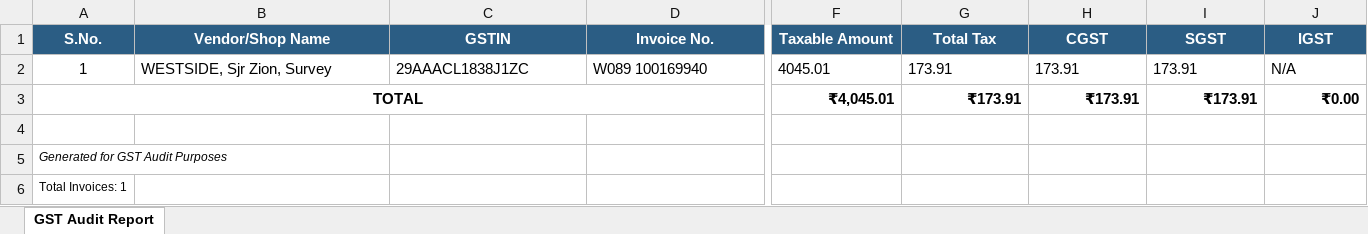
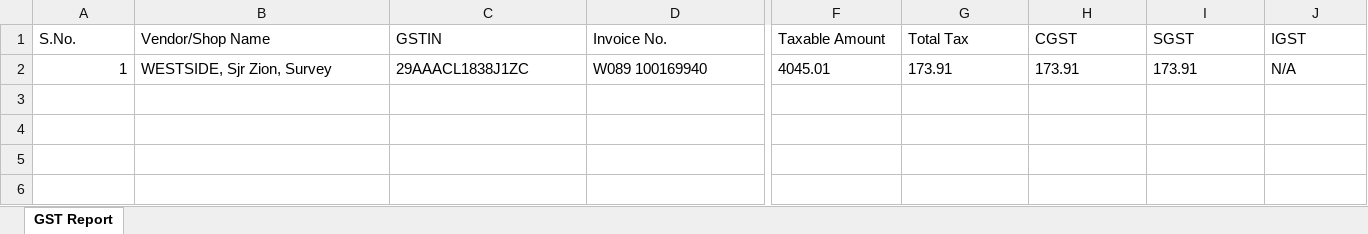
Before and after one commit to Vamzzii-13/FinSync, an Excel workbook: python_backend/output/Sample_GST_Extract.xlsx, sheet GST Report, drawn as a sheet; only a part is shown, gaps mark what is left out; values as stored, in another font and other column widths than the file's, no borders; rows hold the shown columns only; the diff covers the shown part only; the diff names each change by its address in the sheet, - before the commit and + after, or states it on an @@ line.

```diff
--- a/python_backend/output/Sample_GST_Extract.xlsx (sheet GST Report)
+++ b/python_backend/output/Sample_GST_Extract.xlsx (sheet GST Report)
-sheet tab: GST Audit Report
+sheet tab: GST Report
@@ A1:J1 fill: #2B5D84 → none, bold: on → off, text colour: #FFFFFF → black, alignment: center → left @@
-A2 alignment: center
+A2 alignment: right
-row 3: TOTAL |  |  |  | ₹4,045.01 | ₹173.91 | ₹173.91 | ₹173.91 | ₹0.00
-row 4: (empty)
-row 5: Generated for GST Audit Purposes
-row 6: Total Invoices: 1
```
Also changed, not shown: cell formats elsewhere in this sheet, python_backend/output/Consolidated_Invoices_Output.xlsx, 2 other files.
